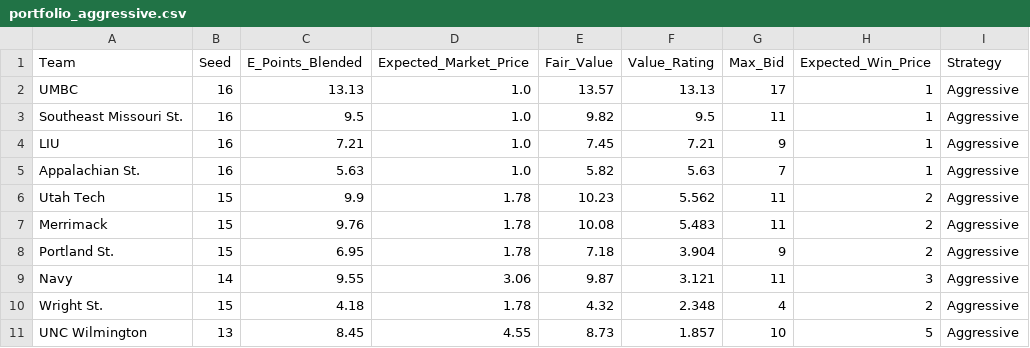
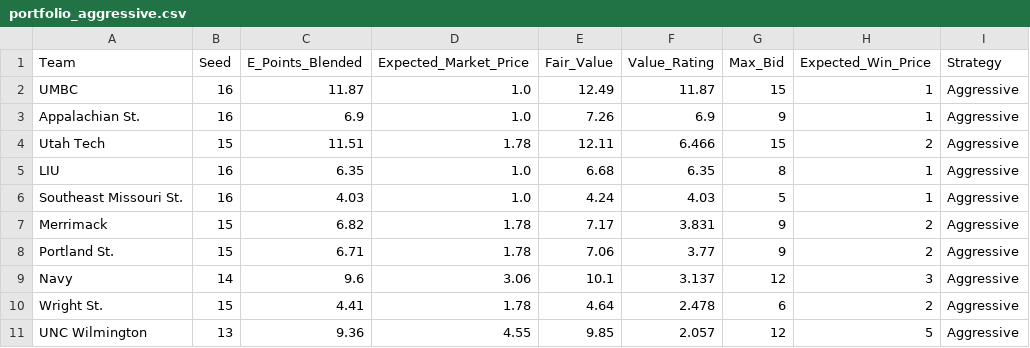
Before and after one commit to ryanbrowder/marchMadness, a CSV file: L4/outputs/02_calcutta_optimizer/portfolio_aggressive.csv, drawn as a sheet.

```diff
--- a/L4/outputs/02_calcutta_optimizer/portfolio_aggressive.csv
+++ b/L4/outputs/02_calcutta_optimizer/portfolio_aggressive.csv
@@ -1,11 +1,11 @@
 Team,Seed,E_Points_Blended,Expected_Market_Price,Fair_Value,Value_Rating,Max_Bid,Expected_Win_Price,Strategy
-UMBC,16,13.13,1.0,13.57,13.13,17,1,Aggressive
-Southeast Missouri St.,16,9.5,1.0,9.82,9.5,11,1,Aggressive
-LIU,16,7.21,1.0,7.45,7.21,9,1,Aggressive
-Appalachian St.,16,5.63,1.0,5.82,5.63,7,1,Aggressive
-Utah Tech,15,9.9,1.78,10.23,5.562,11,2,Aggressive
-Merrimack,15,9.76,1.78,10.08,5.483,11,2,Aggressive
-Portland St.,15,6.95,1.78,7.18,3.904,9,2,Aggressive
-Navy,14,9.55,3.06,9.87,3.121,11,3,Aggressive
-Wright St.,15,4.18,1.78,4.32,2.348,4,2,Aggressive
-UNC Wilmington,13,8.45,4.55,8.73,1.857,10,5,Aggressive
+UMBC,16,11.87,1.0,12.49,11.87,15,1,Aggressive
+Appalachian St.,16,6.9,1.0,7.26,6.9,9,1,Aggressive
+Utah Tech,15,11.51,1.78,12.11,6.466,15,2,Aggressive
+LIU,16,6.35,1.0,6.68,6.35,8,1,Aggressive
+Southeast Missouri St.,16,4.03,1.0,4.24,4.03,5,1,Aggressive
+Merrimack,15,6.82,1.78,7.17,3.831,9,2,Aggressive
+Portland St.,15,6.71,1.78,7.06,3.77,9,2,Aggressive
+Navy,14,9.6,3.06,10.1,3.137,12,3,Aggressive
+Wright St.,15,4.41,1.78,4.64,2.478,6,2,Aggressive
+UNC Wilmington,13,9.36,4.55,9.85,2.057,12,5,Aggressive
```
Also changed, not shown: L4/outputs/01_tournament_simulator/round_probabilities.csv, L4/outputs/02_calcutta_optimizer/portfolio_balanced.csv, 17 other files.
